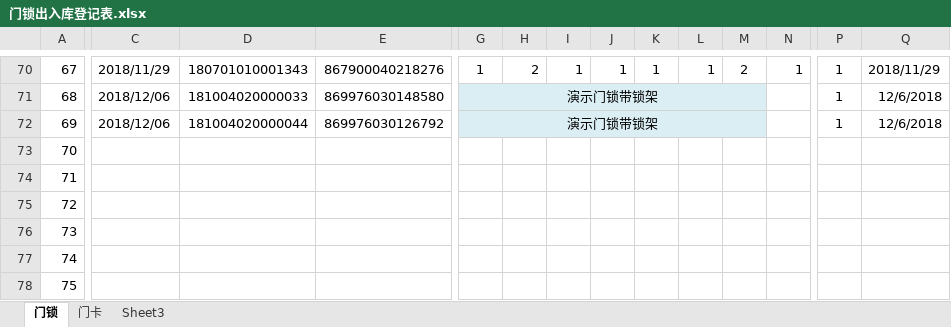
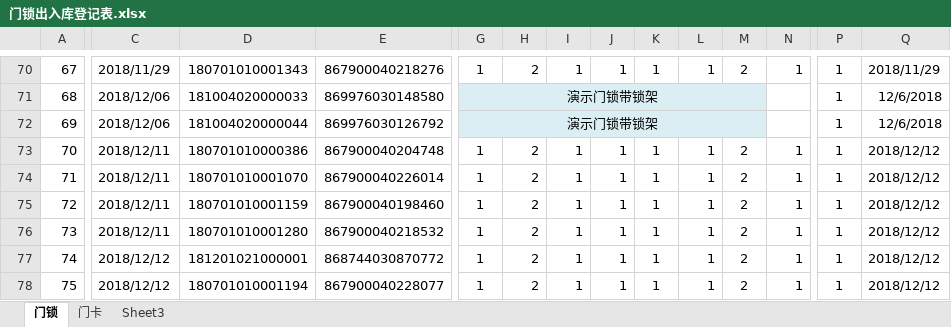
Before and after one commit to hejihong/learngit, an Excel workbook: 门锁出入库登记表.xlsx, sheet 门锁, drawn as a sheet; only a part is shown, gaps mark what is left out; values as stored, in another font and other column widths than the file's, no borders; conditional formats not drawn; the diff covers the shown part only; the diff names each change by its address in the sheet, - before the commit and + after, or states it on an @@ line.

```diff
--- a/门锁出入库登记表.xlsx (sheet 门锁)
+++ b/门锁出入库登记表.xlsx (sheet 门锁)
-C73:C76: (empty)
+C73:C76: 2018/12/11
-D73: (empty)
+D73: 180701010000386
-E73: (empty)
+E73: 867900040204748
-G73:G78: (empty)
+G73:G78: 1
-H73:H78: (empty)
+H73:H78: 2
-I73:I78: (empty)
+I73:I78: 1
-J73:J78: (empty)
+J73:J78: 1
-K73:K78: (empty)
+K73:K78: 1
-L73:L78: (empty)
+L73:L78: 1
-M73:M78: (empty)
+M73:M78: 2
-N73:N78: (empty)
+N73:N78: 1
-P73:P78: (empty)
+P73:P78: 1
-Q73:Q78: (empty)
+Q73:Q78: 2018/12/12
-D74: (empty)
+D74: 180701010001070
-E74: (empty)
+E74: 867900040226014
-D75: (empty)
+D75: 180701010001159
-E75: (empty)
+E75: 867900040198460
-D76: (empty)
+D76: 180701010001280
-E76: (empty)
+E76: 867900040218532
-C77:C78: (empty)
+C77:C78: 2018/12/12
-D77: (empty)
+D77: 181201021000001
-E77: (empty)
+E77: 868744030870772
-D78: (empty)
+D78: 180701010001194
-E78: (empty)
+E78: 867900040228077
```
Also changed, not shown: 465 edited cells and merged cells elsewhere in this sheet, sheet 门卡, 门锁统计表单.xlsx.
